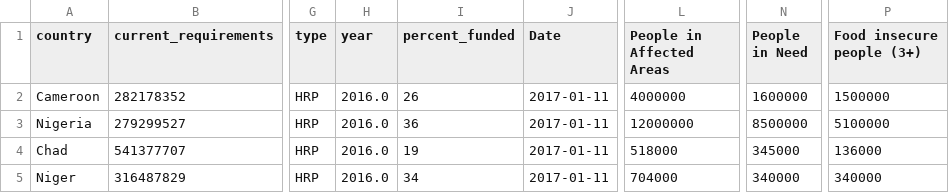
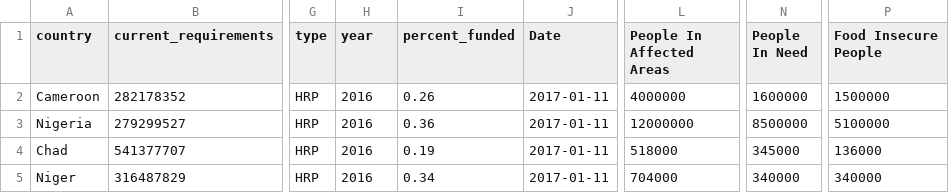
Before and after one commit to dragonaire/humdata, a CSV file: resources/data/derived/merged_lake-chad-basin-fts-appeal-data_lake-chad-basin-key-figures-january-2017.csv, drawn as a sheet; only a part is shown, gaps mark what is left out; the diff names each change by its address in the sheet, - before the commit and + after, or states it on an @@ line.

```diff
--- a/resources/data/derived/merged_lake-chad-basin-fts-appeal-data_lake-chad-basin-key-figures-january-2017.csv
+++ b/resources/data/derived/merged_lake-chad-basin-fts-appeal-data_lake-chad-basin-key-figures-january-2017.csv
-L1: People in Affected Areas
+L1: People In Affected Areas
-N1: People in Need
+N1: People In Need
-P1: Food insecure people (3+)
+P1: Food Insecure People
-H2:H5 (year): 2016.0
+H2:H5 (year): 2016
-I2 (percent_funded): 26
+I2 (percent_funded): 0.26
-I3 (percent_funded): 36
+I3 (percent_funded): 0.36
-I4 (percent_funded): 19
+I4 (percent_funded): 0.19
-I5 (percent_funded): 34
+I5 (percent_funded): 0.34
```
Also changed, not shown: resources/data/derived/calculated_funding_lake-chad-basin-key-figures-january-2017_LCB_SnapShot_DataSets_24Jan17_Funding.csv, 6 other files.
